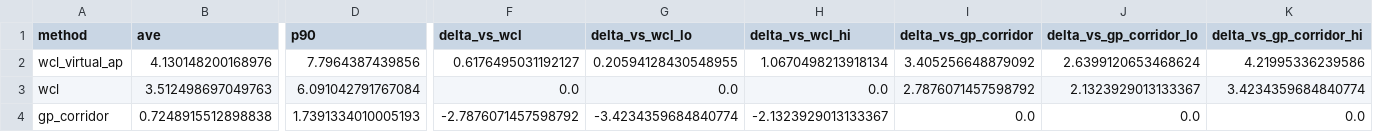
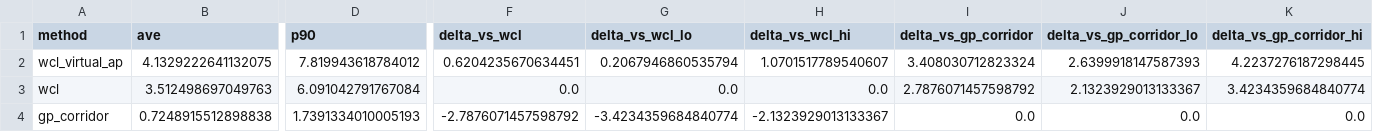
Before and after one commit to koh11235813/icsR8, a CSV file: results/extra/lolo_summary.csv, drawn as a sheet; only a part is shown, gaps mark what is left out; the diff names each change by its address in the sheet, - before the commit and + after, or states it on an @@ line.

```diff
--- a/results/extra/lolo_summary.csv
+++ b/results/extra/lolo_summary.csv
-B2 (ave): 4.130148200168976
+B2 (ave): 4.1329222641132075
-D2 (p90): 7.7964387439856
+D2 (p90): 7.819943618784012
-F2 (delta_vs_wcl): 0.6176495031192127
+F2 (delta_vs_wcl): 0.6204235670634451
-G2 (delta_vs_wcl_lo): 0.20594128430548955
+G2 (delta_vs_wcl_lo): 0.2067946860535794
-H2 (delta_vs_wcl_hi): 1.0670498213918134
+H2 (delta_vs_wcl_hi): 1.0701517789540607
-I2 (delta_vs_gp_corridor): 3.405256648879092
+I2 (delta_vs_gp_corridor): 3.408030712823324
-J2 (delta_vs_gp_corridor_lo): 2.6399120653468624
+J2 (delta_vs_gp_corridor_lo): 2.6399918147587393
-K2 (delta_vs_gp_corridor_hi): 4.21995336239586
+K2 (delta_vs_gp_corridor_hi): 4.2237276187298445
```
Also changed, not shown: results/extra/lolo_ledger.csv, results/extra/protocol_a.csv, 6 other files.
